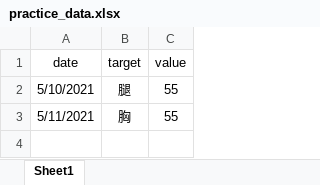
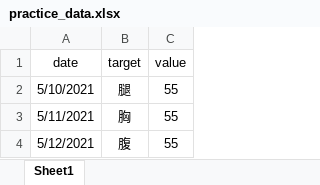
Before and after one commit to zoujiehahaha/duanlianshenti, an Excel workbook: practice_data.xlsx, sheet Sheet1, drawn as a sheet; values as stored, in another font and other column widths than the file's, no borders; the diff names each change by its address in the sheet, - before the commit and + after, or states it on an @@ line.

Commit message:
aa

```diff
--- a/practice_data.xlsx (sheet Sheet1)
+++ b/practice_data.xlsx (sheet Sheet1)
+row 4: 5/12/2021 | 腹 | 55
```
